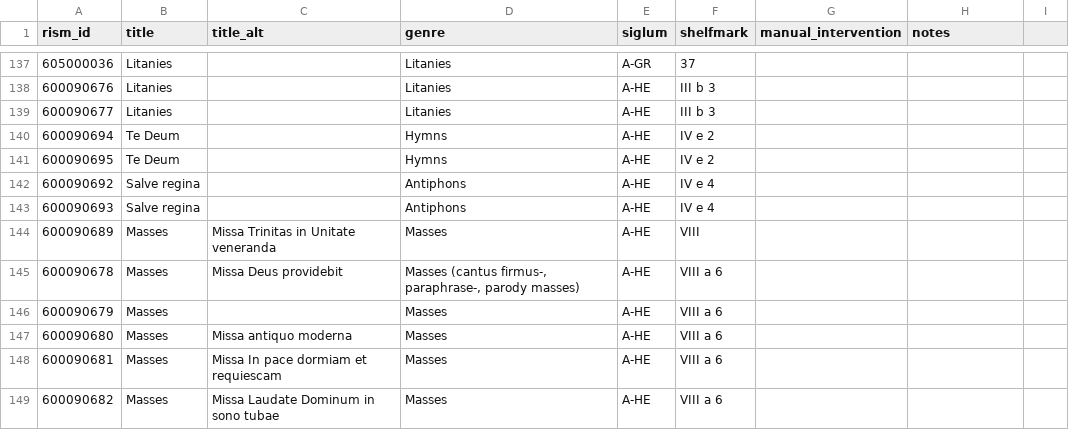
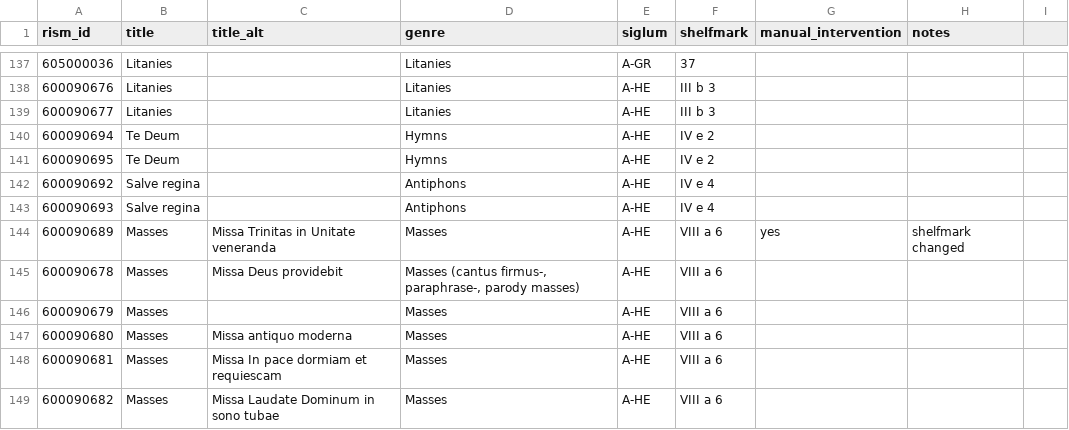
Before and after one commit to edition-esser-skala/werner-catalogue-of-works, a CSV file: data/works_in_rism.csv, drawn as a sheet; only a part is shown, gaps mark what is left out.

Commit message:
corrects title and shelfmark of WerW B.1

```diff
--- a/data/works_in_rism.csv
+++ b/data/works_in_rism.csv
@@ -143,3 +143,3 @@ rism_id,title,title_alt,genre,siglum,shelfmark,manual_intervention,notes,
 600090693,Salve regina,,Antiphons,A-HE,IV e 4,,,
-600090689,Masses,Missa Trinitas in Unitate veneranda,Masses,A-HE,VIII,,,
+600090689,Masses,Missa Trinitas in Unitate veneranda,Masses,A-HE,VIII a 6,yes,shelfmark changed,
 600090678,Masses,Missa Deus providebit,"Masses (cantus firmus-, paraphrase-, parody masses)",A-HE,VIII a 6,,,
```
Also changed, not shown: data/catalogue_works.csv.
